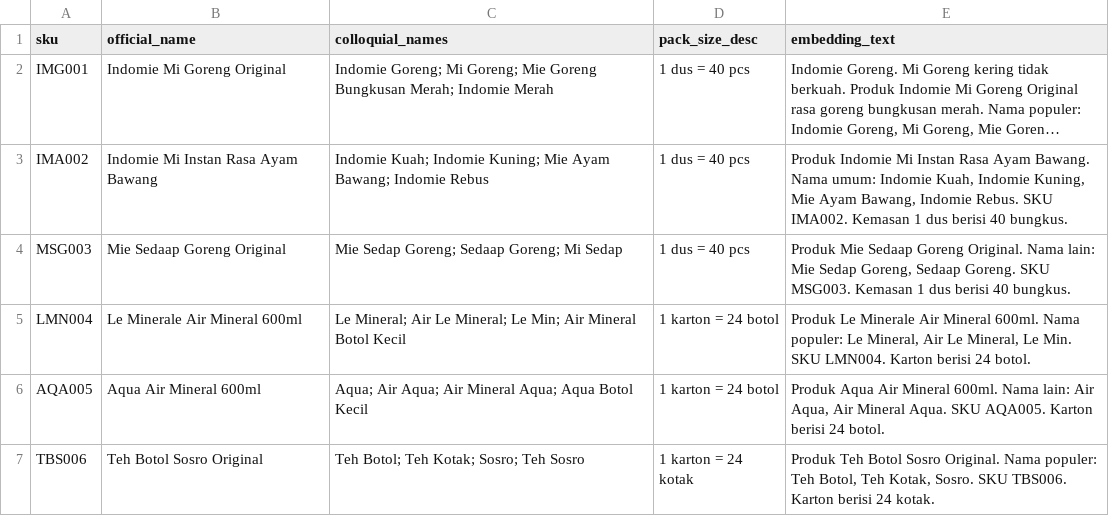
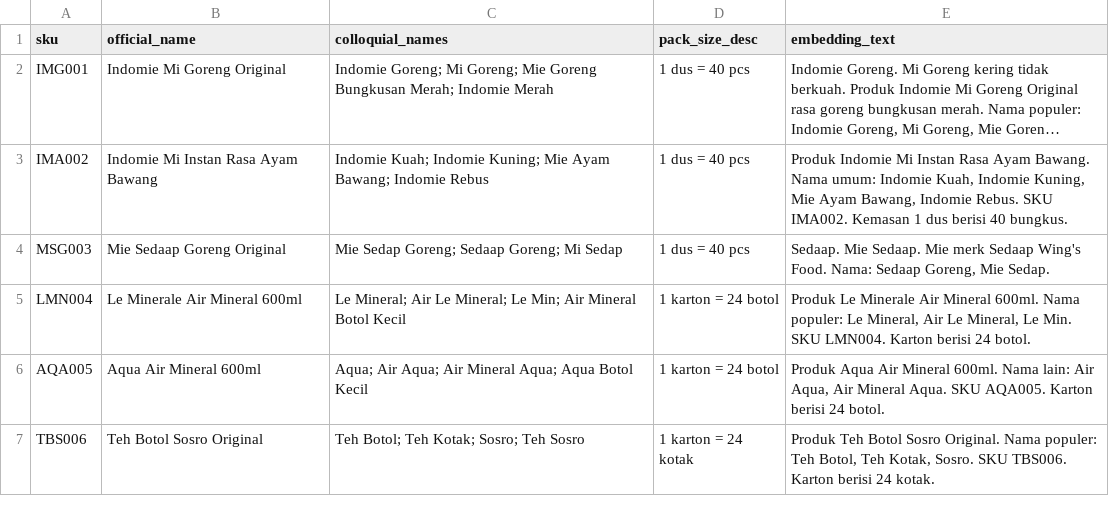
Before and after one commit to adiatmaja/chromadb-rag-chatbot, a CSV file: data/product_data.csv, drawn as a sheet; only a part is shown; long unchanged cells end in …; the diff names each change by its address in the sheet, - before the commit and + after, or states it on an @@ line.

Commit message:
fix: improve embedding texts for MSG003 and revert IMA002/TBS006 to original
- MSG003: brand-forward text ('Sedaap. Mie Sedaap. Mie merk Sedaap Wing's Food.')
  so it ranks in top-5 for 'mie sedap goreng' without competing with IMG001 goreng
- IMA002: reverted to original boilerplate text — scores were best with original,
  short alternatives caused semantic collisions with unrelated queries
- TBS006: reverted to original — sits at rank 4 in top-5, LLM reranker handles it

Result: 11/11 products within top-5 candidates, 8/11 exact rank-1

```diff
--- a/data/product_data.csv
+++ b/data/product_data.csv
-E4 (embedding_text): Produk Mie Sedaap Goreng Original. Nama lain: Mie Sedap Goreng, Sedaap Goreng. SKU MSG003. Kemasan 1 dus berisi 40 bungkus.
+E4 (embedding_text): Sedaap. Mie Sedaap. Mie merk Sedaap Wing's Food. Nama: Sedaap Goreng, Mie Sedap.
```
